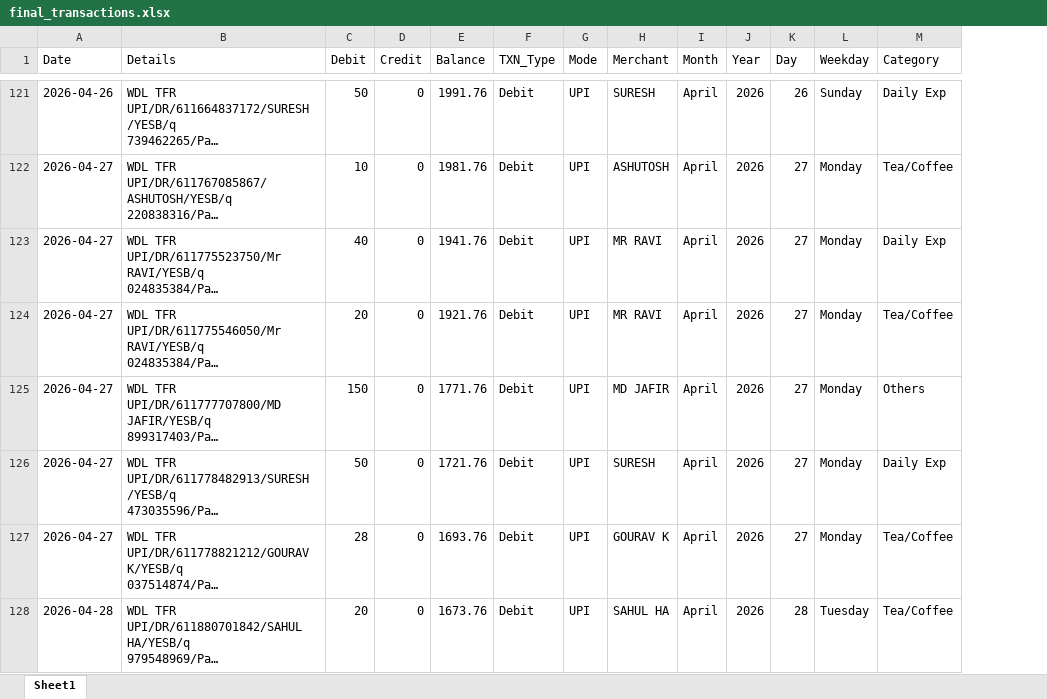
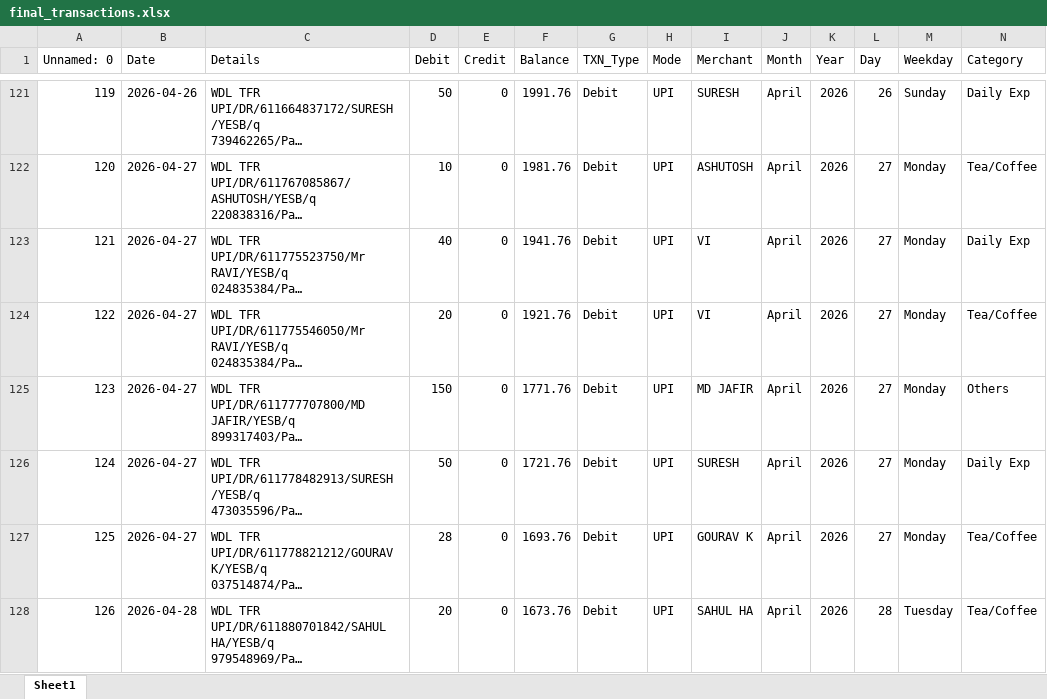
Before and after one commit to Snehal-0407/expense_tracker_dashboard, an Excel workbook: Output/final_transactions.xlsx, sheet Sheet1, drawn as a sheet; only a part is shown, gaps mark what is left out; long unchanged cells end in …; values as stored, in another font and other column widths than the file's, no borders; addresses are those after the commit; the diff covers the shown part only; the diff names each change by its address in the sheet, - before the commit and + after, or states it on an @@ line.

```diff
--- a/Output/final_transactions.xlsx (sheet Sheet1)
+++ b/Output/final_transactions.xlsx (sheet Sheet1)
+column A (Unnamed: 0), rows 121-128: 119 | 120 | 121 | 122 | 123 | 124 | 125 | 126
-I123:I124 (Merchant): MR RAVI
+I123:I124 (Merchant): VI
```
Also changed, not shown: 25 edited cells elsewhere in this sheet, Output/cleaned_data.xlsx, 8 other files.
